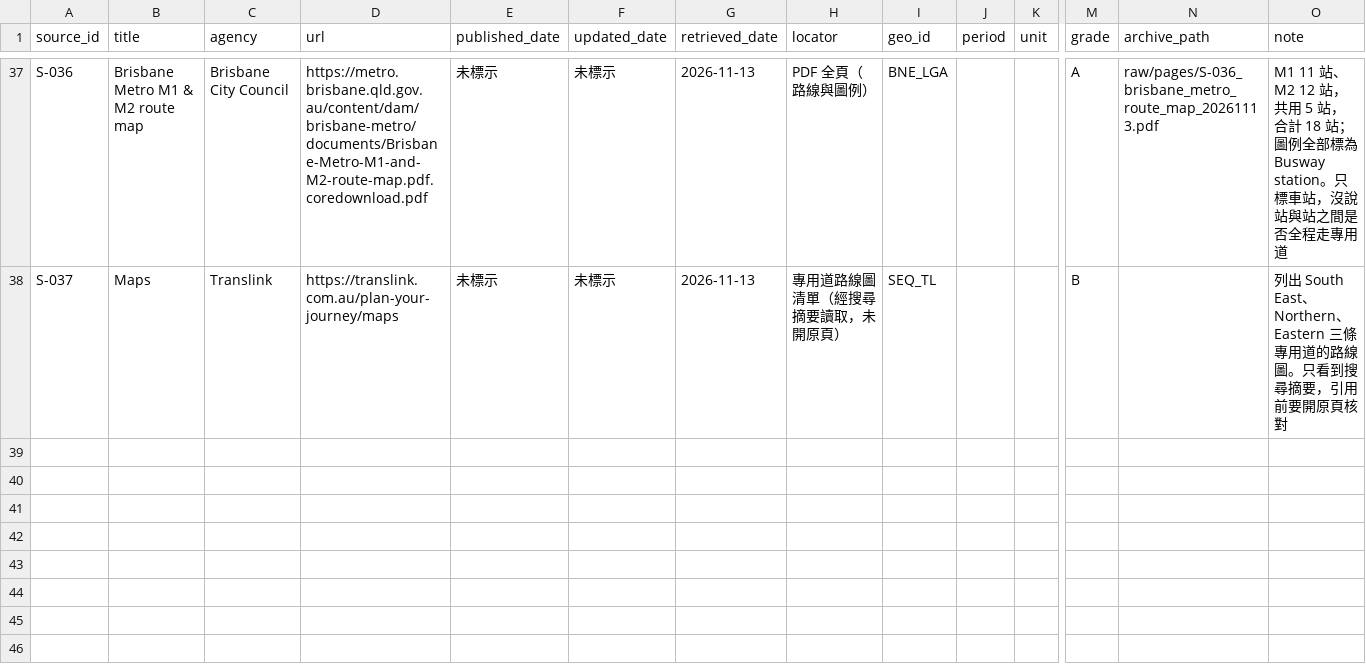
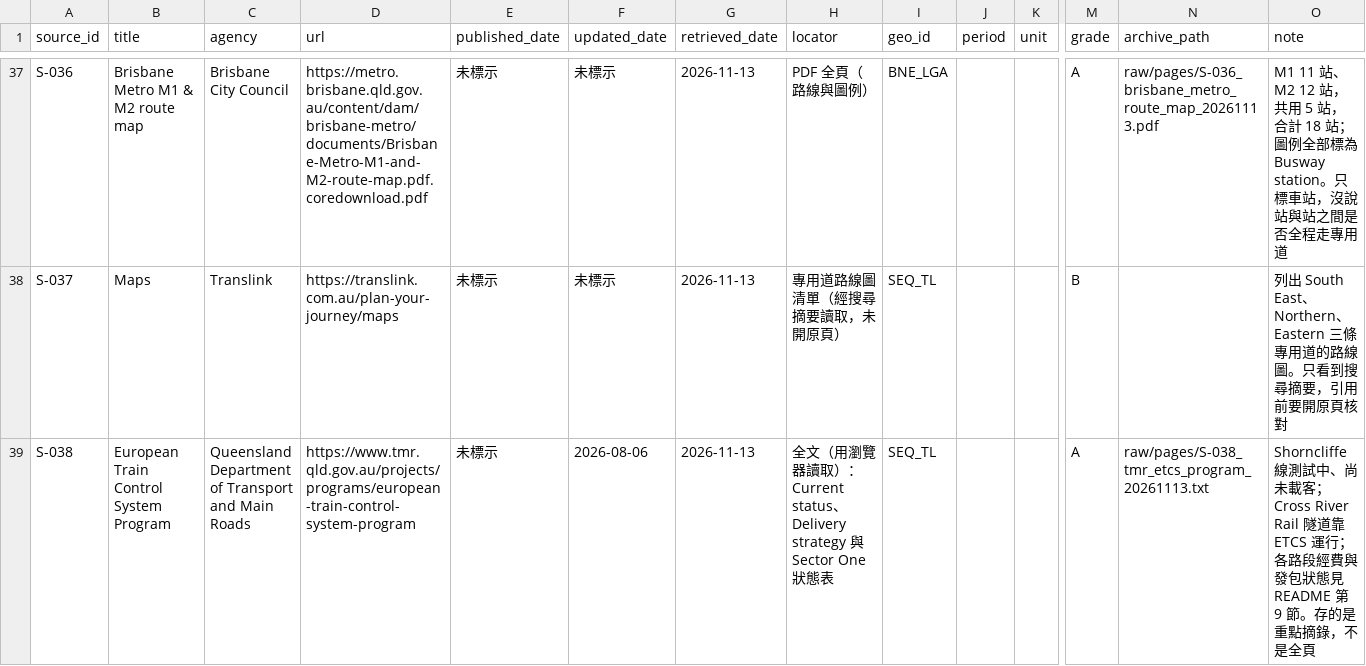
Before and after one commit to loveu8/loveu8.github.io, a CSV file: ai_report/2026/reference/data/brisbane-transport/sources.csv, drawn as a sheet; only a part is shown, gaps mark what is left out; rows hold the shown columns only; the diff names each change by its address in the sheet, - before the commit and + after, or states it on an @@ line.

Commit message:
docs: Brisbane transport end-of-day record for 2026-11-13 (four lookups closed, ETCS awaiting confirmation)

```diff
--- a/ai_report/2026/reference/data/brisbane-transport/sources.csv
+++ b/ai_report/2026/reference/data/brisbane-transport/sources.csv
+row 39: S-038 | European Train Control System Program | Queensland Department of Transport and Main Roads | https://www.tmr.qld.gov.au/projects/programs/european-train-control-system-program | 未標示 | 2026-08-06 | 2026-11-13 | 全文（用瀏覽器讀取）：Current status、Delivery strategy 與 Sector One 狀態表 | SEQ_TL |  |  | A | raw/pages/S-038_tmr_etcs_program_20261113.txt | Shorncliffe 線測試中、尚未載客；Cross River Rail 隧道靠 ETCS 運行；各路段經費與發包狀態見 README 第 9 節。存的是重點摘錄，不是全頁
```
Also changed, not shown: 2 other files.
